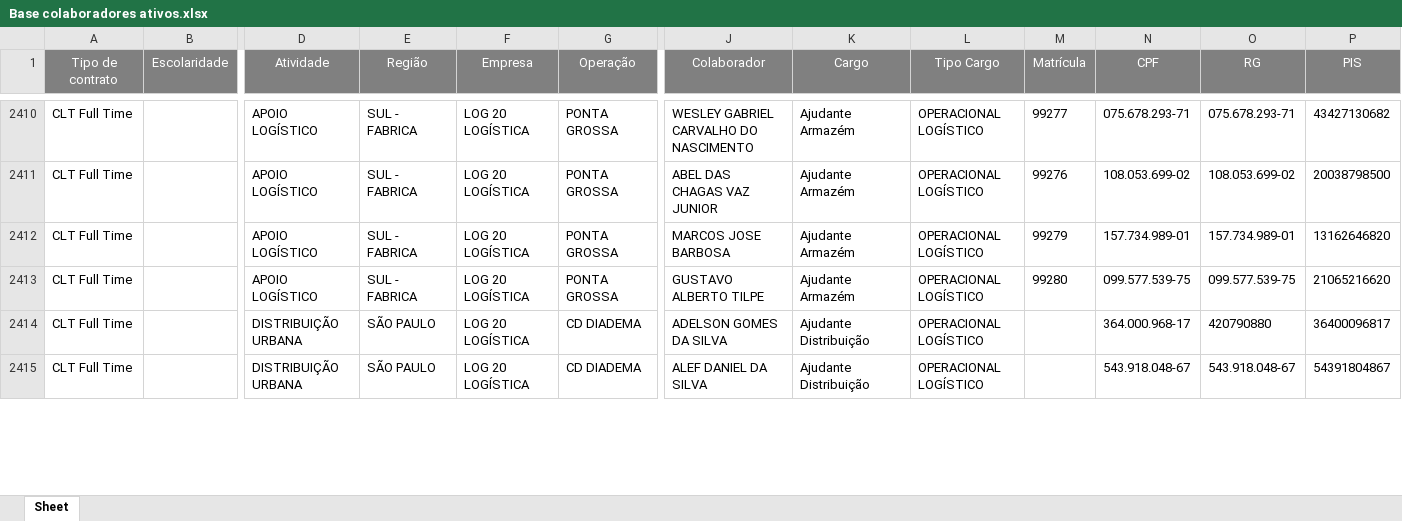
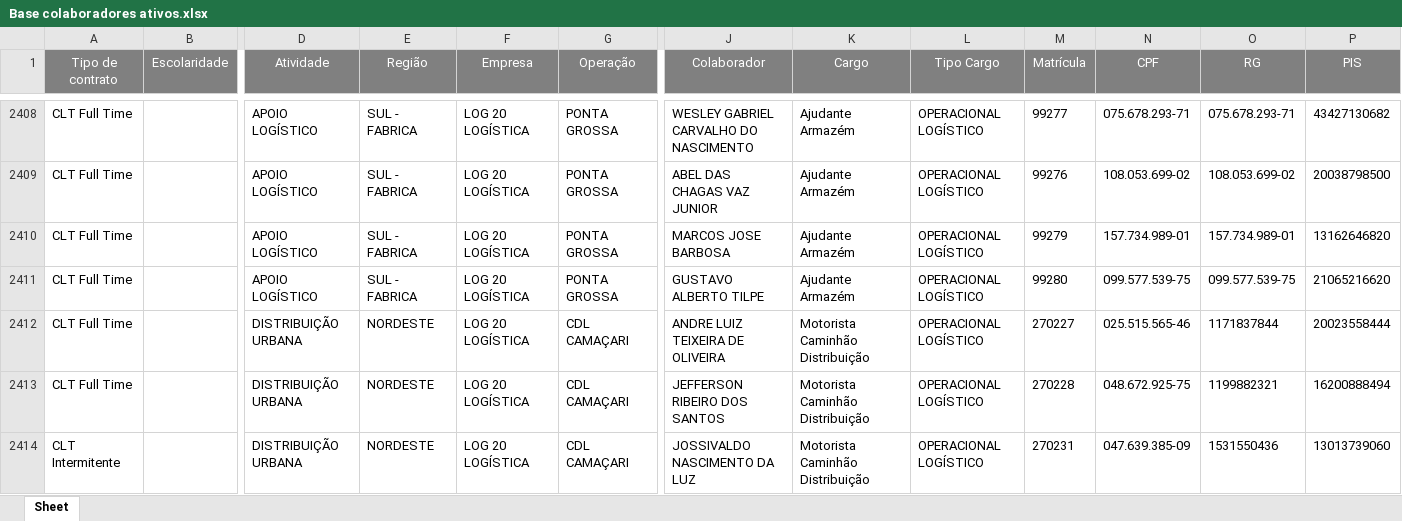
Before and after one commit to Bruna-gzr/dashboard-skap, an Excel workbook: data/Base colaboradores ativos.xlsx, sheet Sheet, drawn as a sheet; only a part is shown, gaps mark what is left out; values as stored, in another font and other column widths than the file's, no borders; removed rows and columns are numbered as before the commit, all else as after; rows hold the shown columns only; the diff covers the shown part only; the diff names each change by its address in the sheet, - before the commit and + after, or states it on an @@ line.

```diff
--- a/data/Base colaboradores ativos.xlsx (sheet Sheet)
+++ b/data/Base colaboradores ativos.xlsx (sheet Sheet)
-row 2414: CLT Full Time |  | DISTRIBUIÇÃO URBANA | SÃO PAULO | LOG 20 LOGÍSTICA | CD DIADEMA | ADELSON GOMES DA SILVA | Ajudante Distribuição | OPERACIONAL LOGÍSTICO |  | 364.000.968-17 | 420790880 | 36400096817
-row 2415: CLT Full Time |  | DISTRIBUIÇÃO URBANA | SÃO PAULO | LOG 20 LOGÍSTICA | CD DIADEMA | ALEF DANIEL DA SILVA | Ajudante Distribuição | OPERACIONAL LOGÍSTICO |  | 543.918.048-67 | 543.918.048-67 | 54391804867
+row 2412: CLT Full Time |  | DISTRIBUIÇÃO URBANA | NORDESTE | LOG 20 LOGÍSTICA | CDL CAMAÇARI | ANDRE LUIZ TEIXEIRA DE OLIVEIRA | Motorista Caminhão Distribuição | OPERACIONAL LOGÍSTICO | 270227 | 025.515.565-46 | 1171837844 | 20023558444
+row 2413: CLT Full Time |  | DISTRIBUIÇÃO URBANA | NORDESTE | LOG 20 LOGÍSTICA | CDL CAMAÇARI | JEFFERSON RIBEIRO DOS SANTOS | Motorista Caminhão Distribuição | OPERACIONAL LOGÍSTICO | 270228 | 048.672.925-75 | 1199882321 | 16200888494
+row 2414: CLT Intermitente |  | DISTRIBUIÇÃO URBANA | NORDESTE | LOG 20 LOGÍSTICA | CDL CAMAÇARI | JOSSIVALDO NASCIMENTO DA LUZ | Motorista Caminhão Distribuição | OPERACIONAL LOGÍSTICO | 270231 | 047.639.385-09 | 1531550436 | 13013739060
```
Also changed, not shown: 3 added rows, 4 removed rows and 56 edited cells elsewhere in this sheet, data/Bate papo mentor.xlsx, data/NPS Mentor.xlsx, 6 other files.
